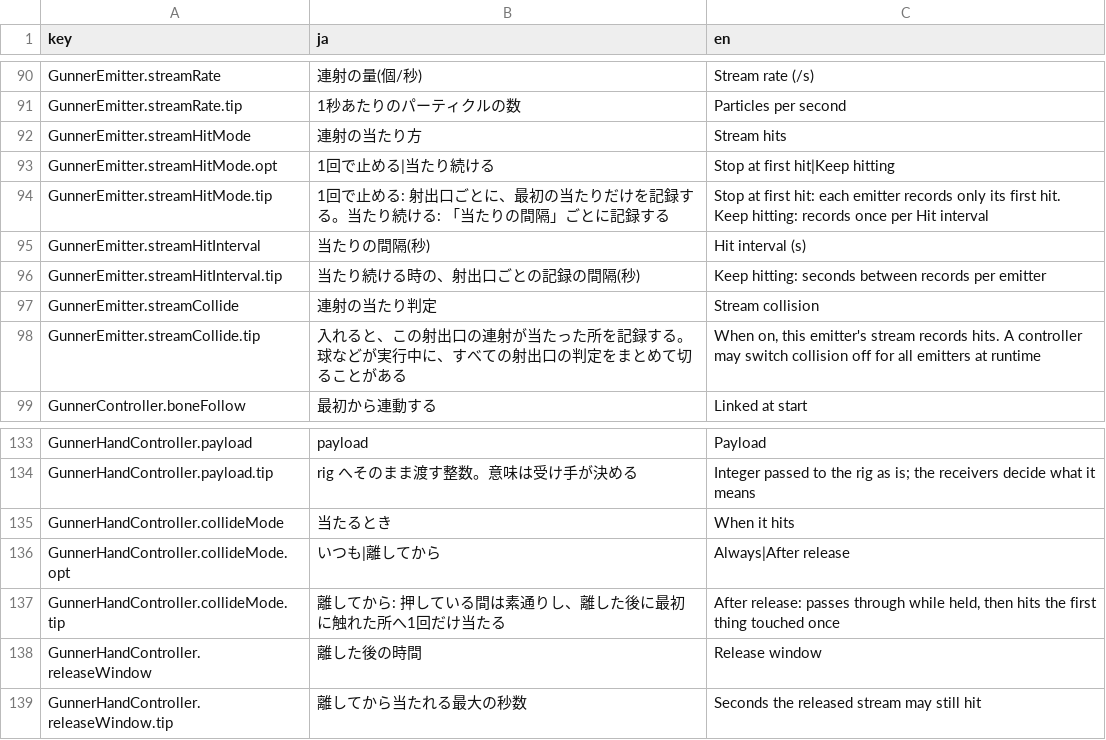
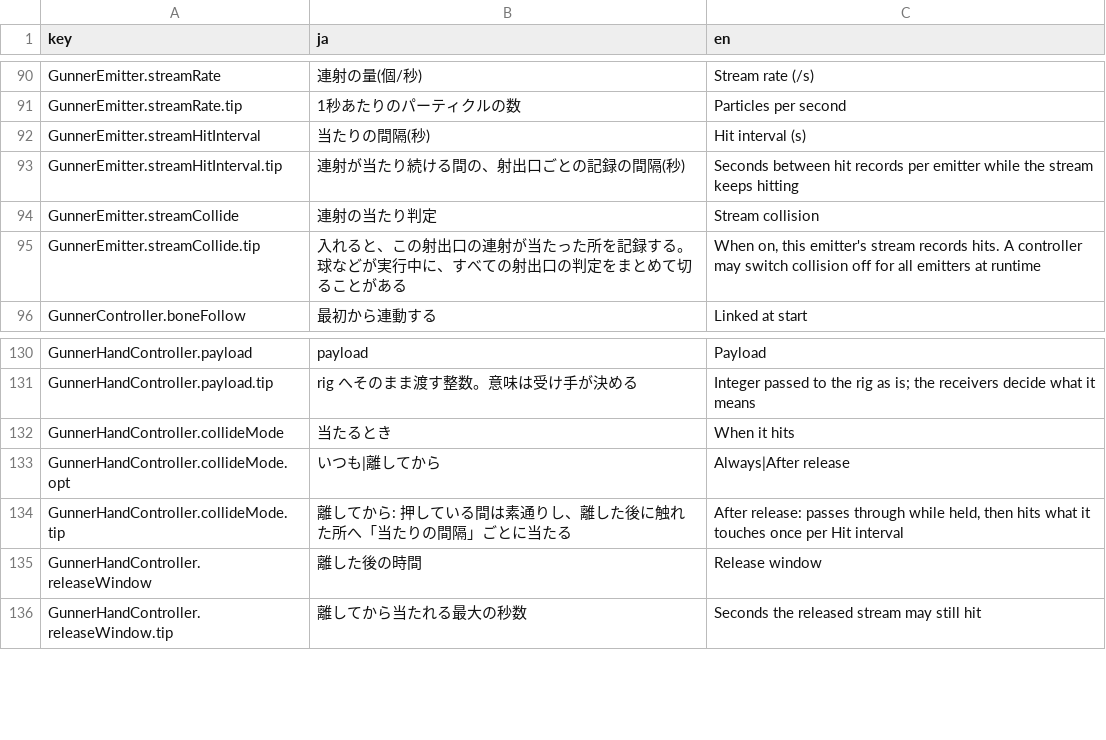
Before and after one commit to mecaota/vrc-gunner-scripts, a TSV file: Editor/strings.tsv, drawn as a sheet; only a part is shown, gaps mark what is left out.

```diff
--- a/Editor/strings.tsv
+++ b/Editor/strings.tsv
@@ -91,7 +91,4 @@ GunnerEmitter.streamRate	連射の量(個/秒)	Stream rate (/s)
 GunnerEmitter.streamRate.tip	1秒あたりのパーティクルの数	Particles per second
-GunnerEmitter.streamHitMode	連射の当たり方	Stream hits
-GunnerEmitter.streamHitMode.opt	1回で止める|当たり続ける	Stop at first hit|Keep hitting
-GunnerEmitter.streamHitMode.tip	1回で止める: 射出口ごとに、最初の当たりだけを記録する。当たり続ける: 「当たりの間隔」ごとに記録する	Stop at first hit: each emitter records only its first hit. Keep hitting: records once per Hit interval
 GunnerEmitter.streamHitInterval	当たりの間隔(秒)	Hit interval (s)
-GunnerEmitter.streamHitInterval.tip	当たり続ける時の、射出口ごとの記録の間隔(秒)	Keep hitting: seconds between records per emitter
+GunnerEmitter.streamHitInterval.tip	連射が当たり続ける間の、射出口ごとの記録の間隔(秒)	Seconds between hit records per emitter while the stream keeps hitting
 GunnerEmitter.streamCollide	連射の当たり判定	Stream collision
@@ -136,3 +133,3 @@ GunnerHandController.collideMode	当たるとき	When it hits
 GunnerHandController.collideMode.opt	いつも|離してから	Always|After release
-GunnerHandController.collideMode.tip	離してから: 押している間は素通りし、離した後に最初に触れた所へ1回だけ当たる	After release: passes through while held, then hits the first thing touched once
+GunnerHandController.collideMode.tip	離してから: 押している間は素通りし、離した後に触れた所へ「当たりの間隔」ごとに当たる	After release: passes through while held, then hits what it touches once per Hit interval
 GunnerHandController.releaseWindow	離した後の時間	Release window
```
Also changed, not shown: 9 other files.
